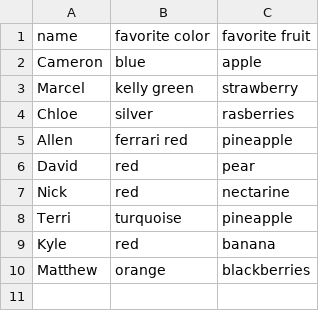
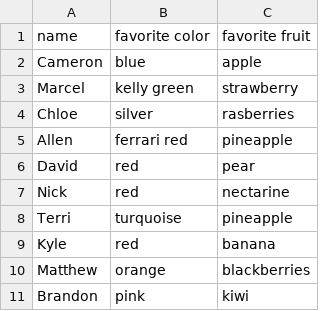
Before and after one commit to PdxCodeGuild/20171003-FullStack-Day, a CSV file: 1 - Python/labs/contacts.csv, drawn as a sheet.

Commit message:
updated contacts list

```diff
--- a/1 - Python/labs/contacts.csv
+++ b/1 - Python/labs/contacts.csv
@@ -10 +10,2 @@ Kyle,red,banana
 Matthew,orange,blackberries
+Brandon,pink,kiwi
```
